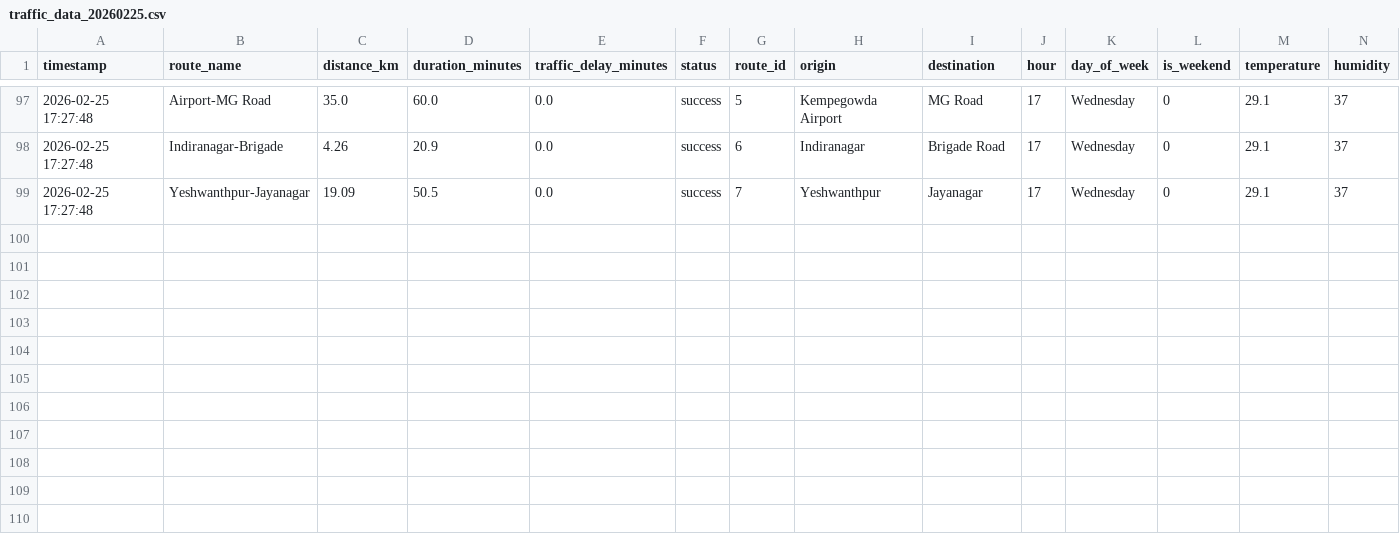
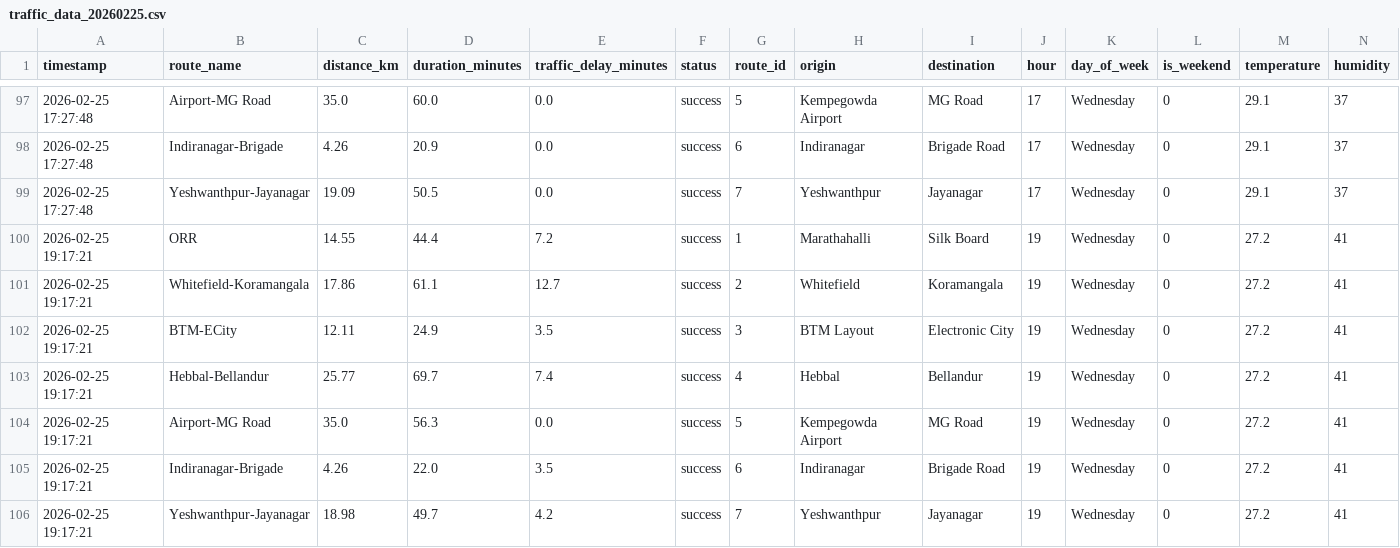
Before and after one commit to Fayaz-15/new-bangalore-traffic-prediction, a CSV file: data/raw/traffic_data_20260225.csv, drawn as a sheet; only a part is shown, gaps mark what is left out; rows hold the shown columns only; the diff names each change by its address in the sheet, - before the commit and + after, or states it on an @@ line.

```diff
--- a/data/raw/traffic_data_20260225.csv
+++ b/data/raw/traffic_data_20260225.csv
+row 100: 2026-02-25 19:17:21 | ORR | 14.55 | 44.4 | 7.2 | success | 1 | Marathahalli | Silk Board | 19 | Wednesday | 0 | 27.2 | 41
+row 101: 2026-02-25 19:17:21 | Whitefield-Koramangala | 17.86 | 61.1 | 12.7 | success | 2 | Whitefield | Koramangala | 19 | Wednesday | 0 | 27.2 | 41
+row 102: 2026-02-25 19:17:21 | BTM-ECity | 12.11 | 24.9 | 3.5 | success | 3 | BTM Layout | Electronic City | 19 | Wednesday | 0 | 27.2 | 41
+row 103: 2026-02-25 19:17:21 | Hebbal-Bellandur | 25.77 | 69.7 | 7.4 | success | 4 | Hebbal | Bellandur | 19 | Wednesday | 0 | 27.2 | 41
+row 104: 2026-02-25 19:17:21 | Airport-MG Road | 35.0 | 56.3 | 0.0 | success | 5 | Kempegowda Airport | MG Road | 19 | Wednesday | 0 | 27.2 | 41
+row 105: 2026-02-25 19:17:21 | Indiranagar-Brigade | 4.26 | 22.0 | 3.5 | success | 6 | Indiranagar | Brigade Road | 19 | Wednesday | 0 | 27.2 | 41
+row 106: 2026-02-25 19:17:21 | Yeshwanthpur-Jayanagar | 18.98 | 49.7 | 4.2 | success | 7 | Yeshwanthpur | Jayanagar | 19 | Wednesday | 0 | 27.2 | 41
```
